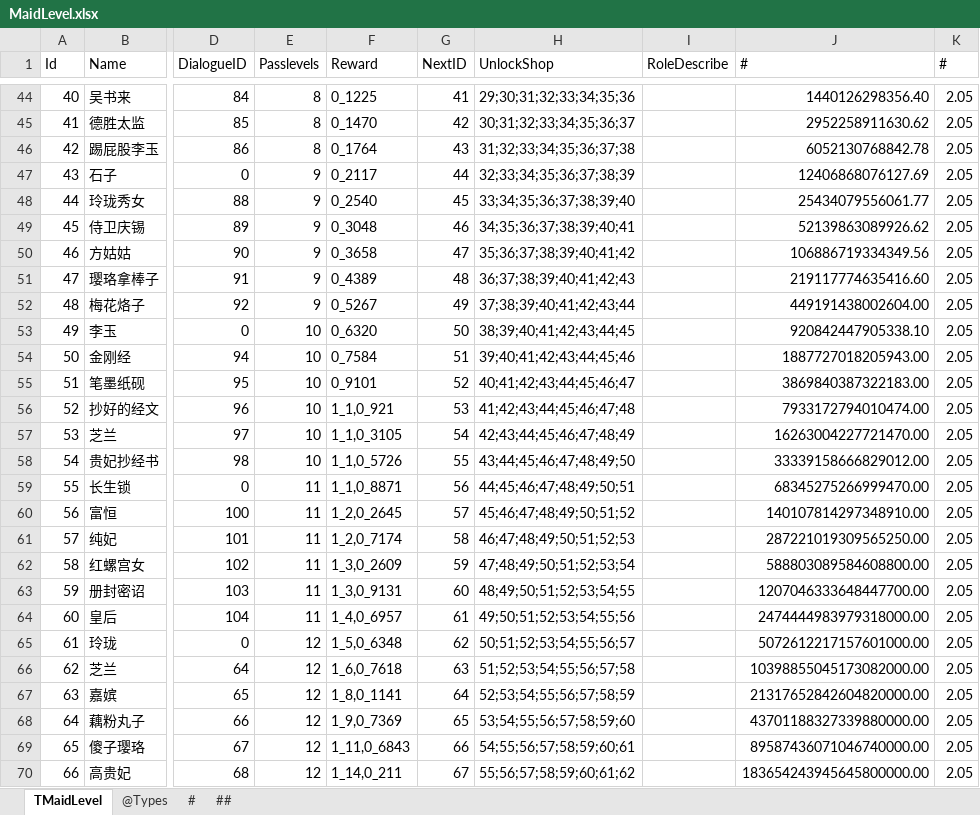
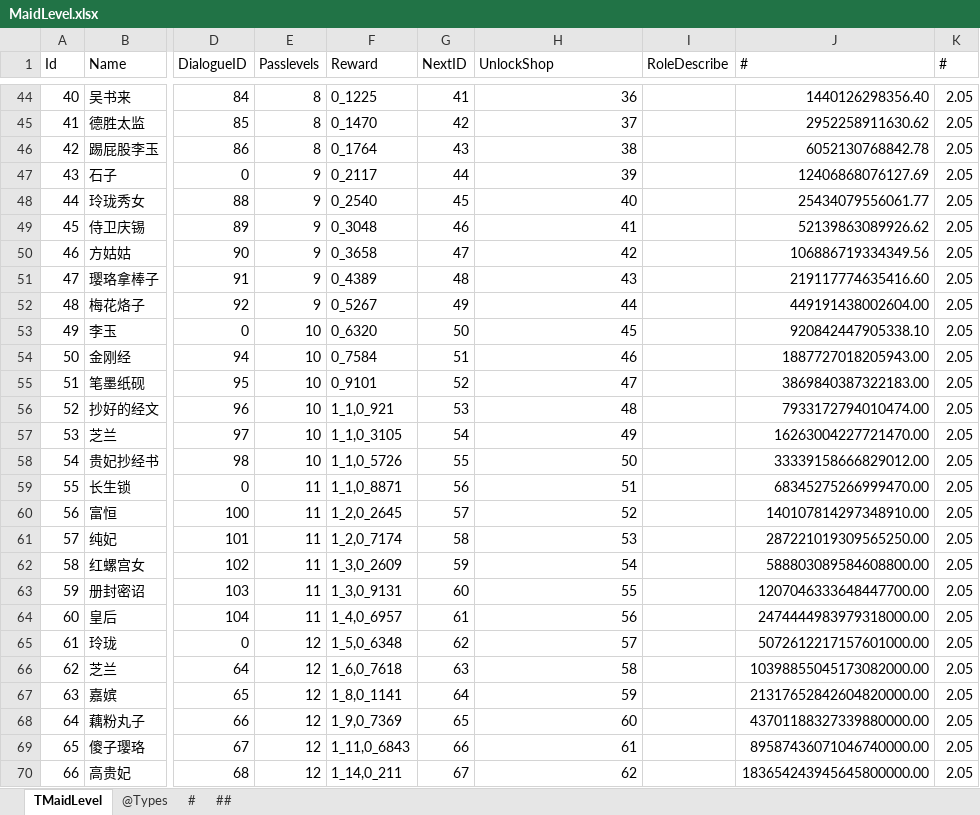
Before and after one commit to gaozhengshuang/familyfight, an Excel workbook: docs/excel/MaidLevel.xlsx, sheet TMaidLevel, drawn as a sheet; only a part is shown, gaps mark what is left out; values as stored, in another font and other column widths than the file's, no cell formats; the diff covers the shown part only; the diff names each change by its address in the sheet, - before the commit and + after, or states it on an @@ line.

```diff
--- a/docs/excel/MaidLevel.xlsx (sheet TMaidLevel)
+++ b/docs/excel/MaidLevel.xlsx (sheet TMaidLevel)
-H44 (UnlockShop): 29;30;31;32;33;34;35;36
+H44 (UnlockShop): 36
-H45 (UnlockShop): 30;31;32;33;34;35;36;37
+H45 (UnlockShop): 37
-H46 (UnlockShop): 31;32;33;34;35;36;37;38
+H46 (UnlockShop): 38
-H47 (UnlockShop): 32;33;34;35;36;37;38;39
+H47 (UnlockShop): 39
-H48 (UnlockShop): 33;34;35;36;37;38;39;40
+H48 (UnlockShop): 40
-H49 (UnlockShop): 34;35;36;37;38;39;40;41
+H49 (UnlockShop): 41
-H50 (UnlockShop): 35;36;37;38;39;40;41;42
+H50 (UnlockShop): 42
-H51 (UnlockShop): 36;37;38;39;40;41;42;43
+H51 (UnlockShop): 43
-H52 (UnlockShop): 37;38;39;40;41;42;43;44
+H52 (UnlockShop): 44
-H53 (UnlockShop): 38;39;40;41;42;43;44;45
+H53 (UnlockShop): 45
-H54 (UnlockShop): 39;40;41;42;43;44;45;46
+H54 (UnlockShop): 46
-H55 (UnlockShop): 40;41;42;43;44;45;46;47
+H55 (UnlockShop): 47
-H56 (UnlockShop): 41;42;43;44;45;46;47;48
+H56 (UnlockShop): 48
-H57 (UnlockShop): 42;43;44;45;46;47;48;49
+H57 (UnlockShop): 49
-H58 (UnlockShop): 43;44;45;46;47;48;49;50
+H58 (UnlockShop): 50
-H59 (UnlockShop): 44;45;46;47;48;49;50;51
+H59 (UnlockShop): 51
-H60 (UnlockShop): 45;46;47;48;49;50;51;52
+H60 (UnlockShop): 52
-H61 (UnlockShop): 46;47;48;49;50;51;52;53
+H61 (UnlockShop): 53
-H62 (UnlockShop): 47;48;49;50;51;52;53;54
+H62 (UnlockShop): 54
-H63 (UnlockShop): 48;49;50;51;52;53;54;55
+H63 (UnlockShop): 55
-H64 (UnlockShop): 49;50;51;52;53;54;55;56
+H64 (UnlockShop): 56
-H65 (UnlockShop): 50;51;52;53;54;55;56;57
+H65 (UnlockShop): 57
-H66 (UnlockShop): 51;52;53;54;55;56;57;58
+H66 (UnlockShop): 58
-H67 (UnlockShop): 52;53;54;55;56;57;58;59
+H67 (UnlockShop): 59
-H68 (UnlockShop): 53;54;55;56;57;58;59;60
+H68 (UnlockShop): 60
-H69 (UnlockShop): 54;55;56;57;58;59;60;61
+H69 (UnlockShop): 61
-H70 (UnlockShop): 55;56;57;58;59;60;61;62
+H70 (UnlockShop): 62
```
Also changed, not shown: 56 edited cells elsewhere in this sheet, cell formats.
